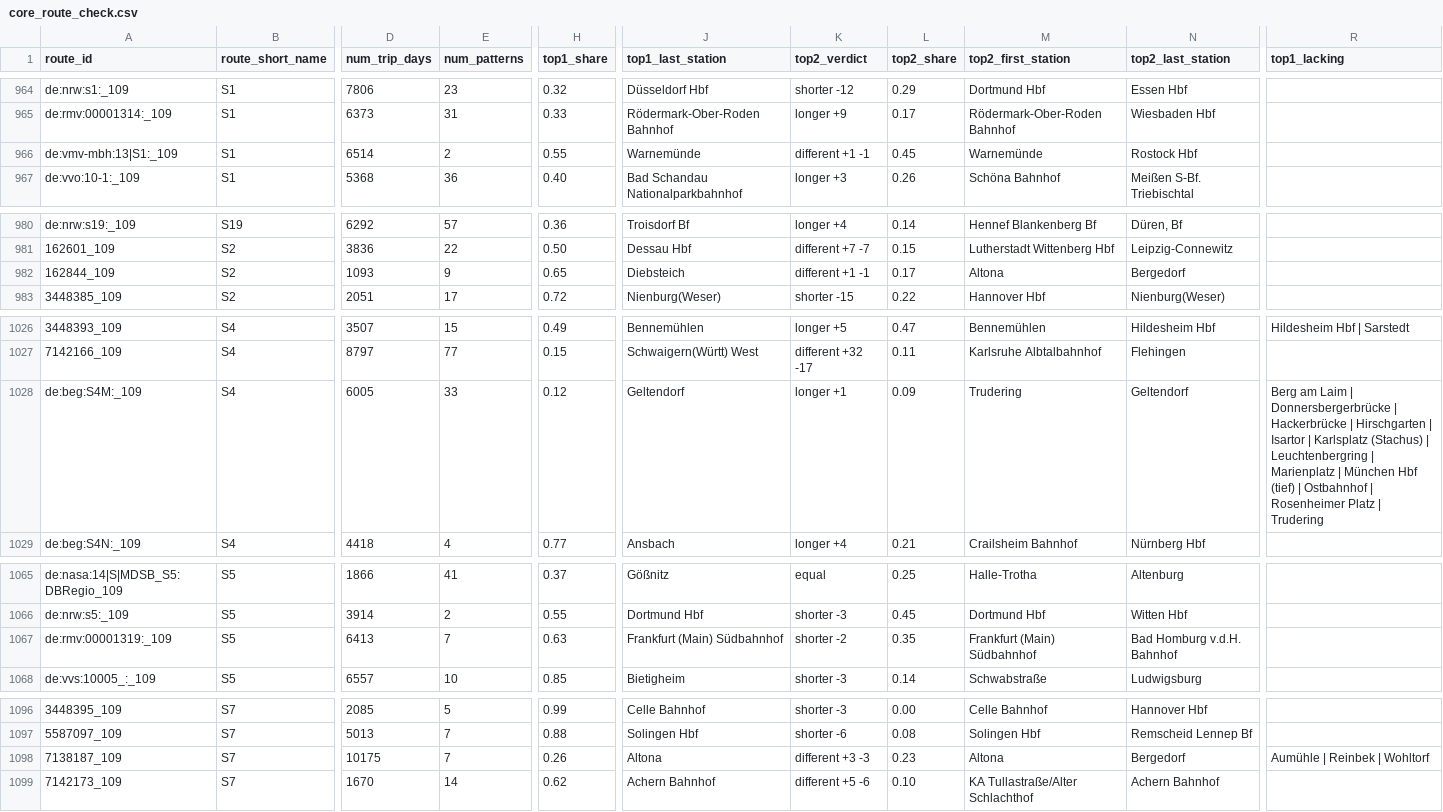
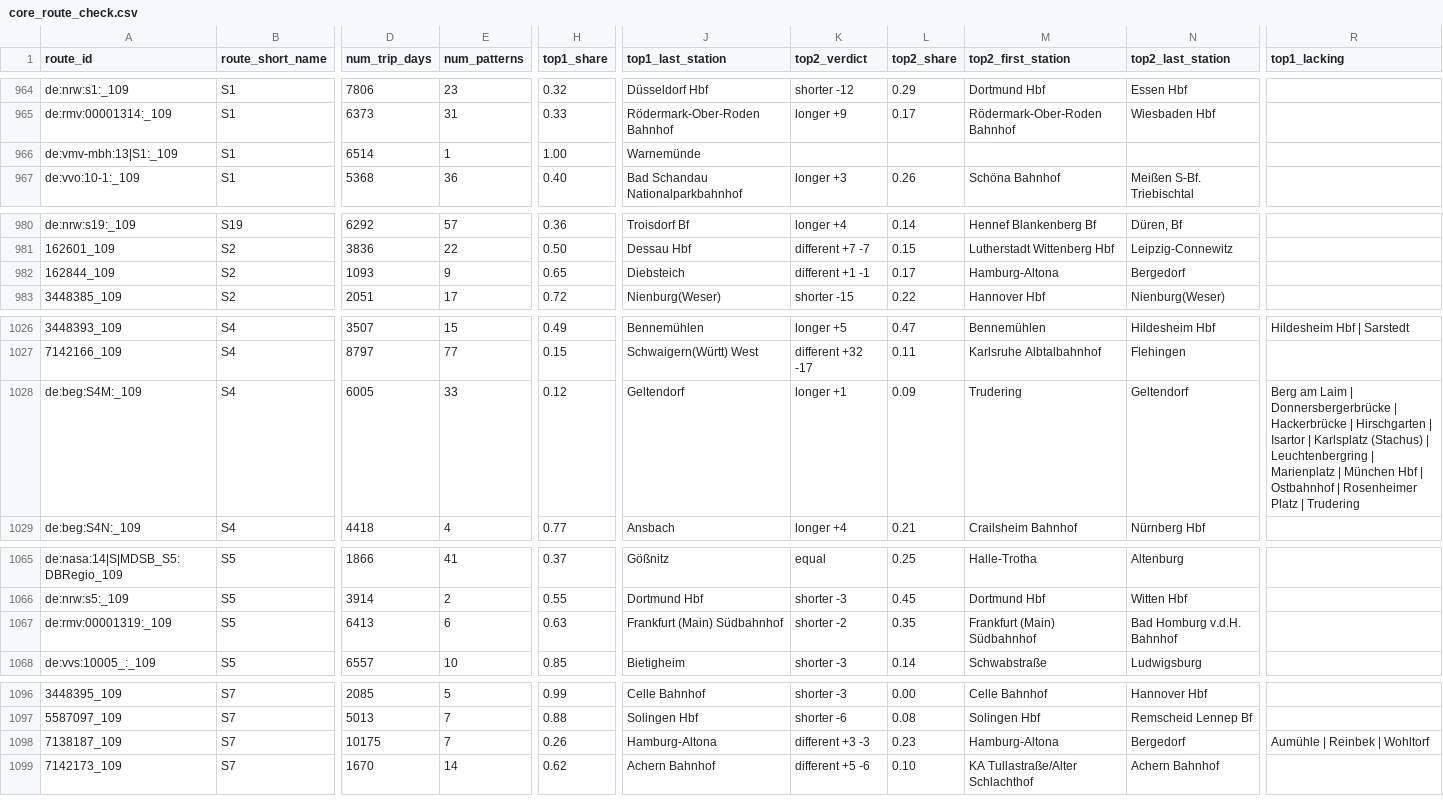
Before and after one commit to matey-jack/personenverkehr-streckenauslastung, a CSV file: data/reports/core_route_check.csv, drawn as a sheet; only a part is shown, gaps mark what is left out; the diff covers the shown part only; the diff names each change by its address in the sheet, - before the commit and + after, or states it on an @@ line.

```diff
--- a/data/reports/core_route_check.csv
+++ b/data/reports/core_route_check.csv
-E966 (num_patterns): 2
+E966 (num_patterns): 1
-H966 (top1_share): 0.55
+H966 (top1_share): 1.00
-K966 (top2_verdict): different +1 -1
+K966 (top2_verdict): (empty)
-L966 (top2_share): 0.45
+L966 (top2_share): (empty)
-M966 (top2_first_station): Warnemünde
+M966 (top2_first_station): (empty)
-N966 (top2_last_station): Rostock Hbf
+N966 (top2_last_station): (empty)
-M982 (top2_first_station): Altona
+M982 (top2_first_station): Hamburg-Altona
-R1028 (top1_lacking): …München Hbf (tief) | Ostbahnhof…
+R1028 (top1_lacking): …München Hbf | Ostbahnhof…
-E1067 (num_patterns): 7
+E1067 (num_patterns): 6
-J1098 (top1_last_station): Altona
+J1098 (top1_last_station): Hamburg-Altona
-M1098 (top2_first_station): Altona
+M1098 (top2_first_station): Hamburg-Altona
```
Also changed, not shown: 38 edited cells elsewhere in this file, data/reports/core_routes.csv, data/reports/trip_groups_top.csv, 5 other files.
